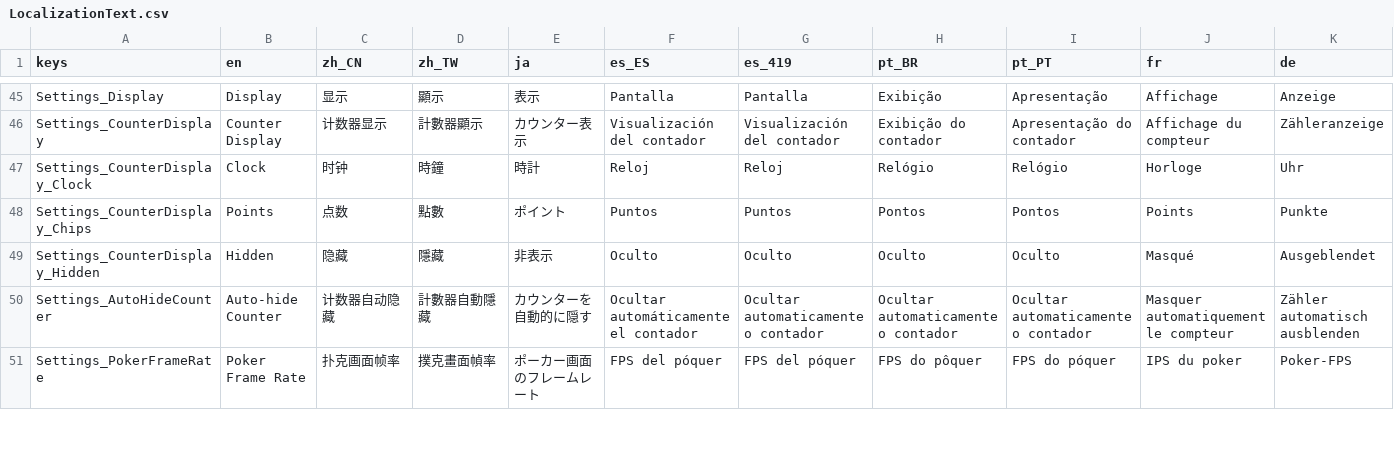
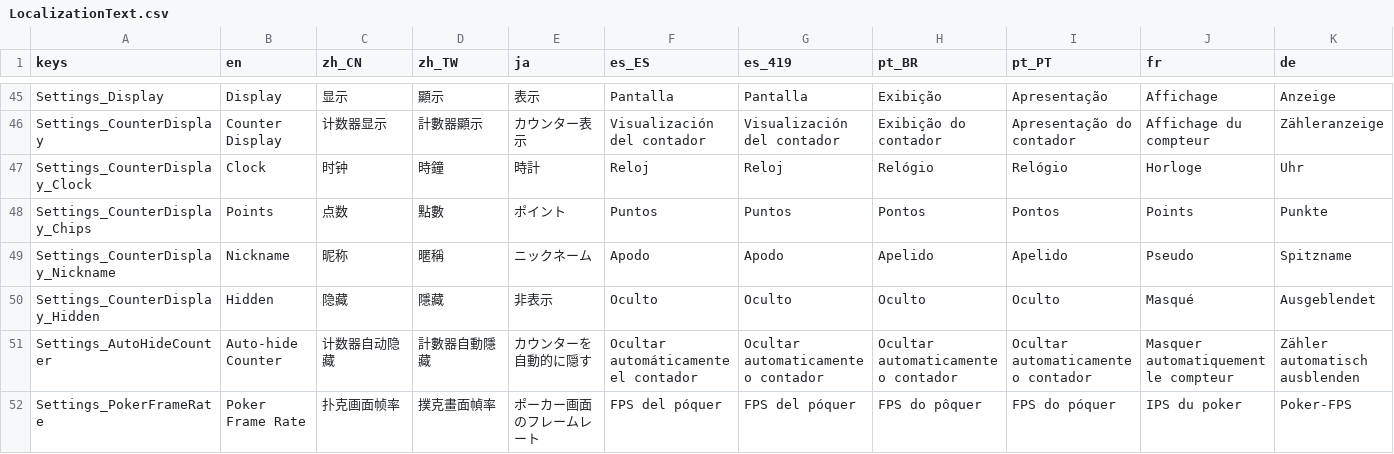
Before and after one commit to SeananTQ/lucky-dog-pub-2026, a CSV file: lucky-dog-rise/Data/Localization/LocalizationText.csv, drawn as a sheet; only a part is shown, gaps mark what is left out; rows hold the shown columns only; the diff names each change by its address in the sheet, - before the commit and + after, or states it on an @@ line.

```diff
--- a/lucky-dog-rise/Data/Localization/LocalizationText.csv
+++ b/lucky-dog-rise/Data/Localization/LocalizationText.csv
+row 49: Settings_CounterDisplay_Nickname | Nickname | 昵称 | 暱稱 | ニックネーム | Apodo | Apodo | Apelido | Apelido | Pseudo | Spitzname
```
Also changed, not shown: 8 other files.
